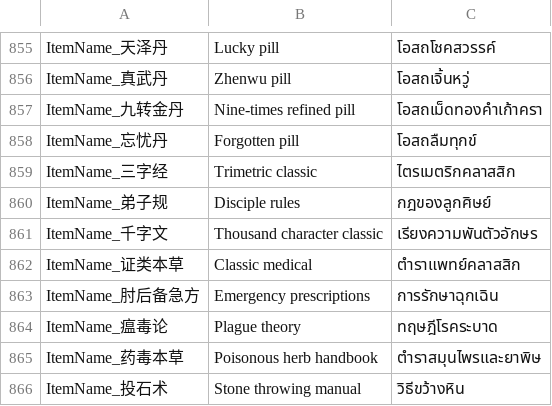
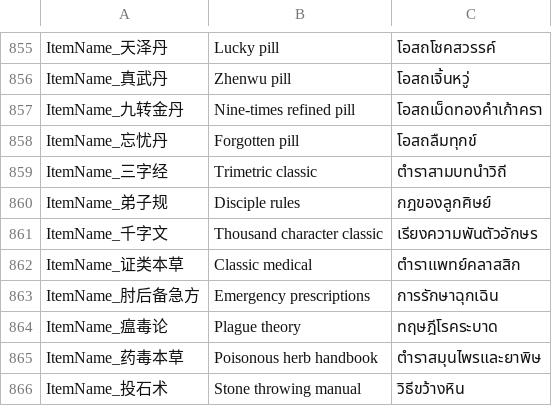
Before and after one commit to 1ookilo/WulinSH-TH, a CSV file: WulinPy/GenerateCSVtoXSLX/csv_input/本地化数据_物品.csv, drawn as a sheet; only a part is shown, gaps mark what is left out.

```diff
--- a/WulinPy/GenerateCSVtoXSLX/csv_input/本地化数据_物品.csv
+++ b/WulinPy/GenerateCSVtoXSLX/csv_input/本地化数据_物品.csv
@@ -858,3 +858,3 @@ ItemName_九转金丹,Nine-times refined pill,โอสถเม็ดทอง
 ItemName_忘忧丹,Forgotten pill,โอสถลืมทุกข์
-ItemName_三字经,Trimetric classic,ไตรเมตริกคลาสสิก
+ItemName_三字经,Trimetric classic,ตำราสามบทนำวิถี
 ItemName_弟子规,Disciple rules,กฎของลูกศิษย์
```
Also changed, not shown: WulinPy/GenerateCSVtoXSLX/csv_input/本地化数据_事件_pzh.csv, 3 other files.
